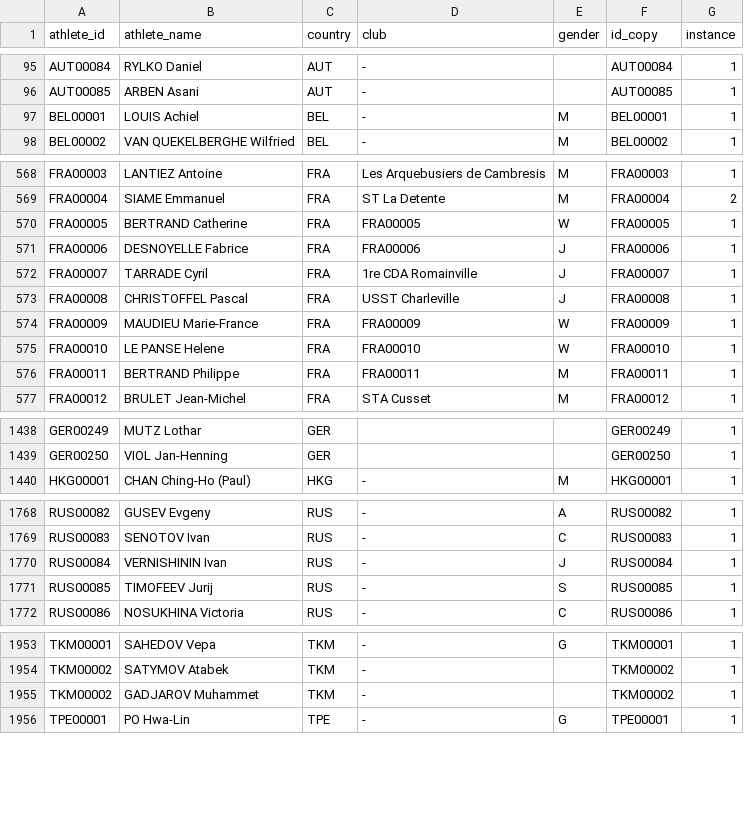
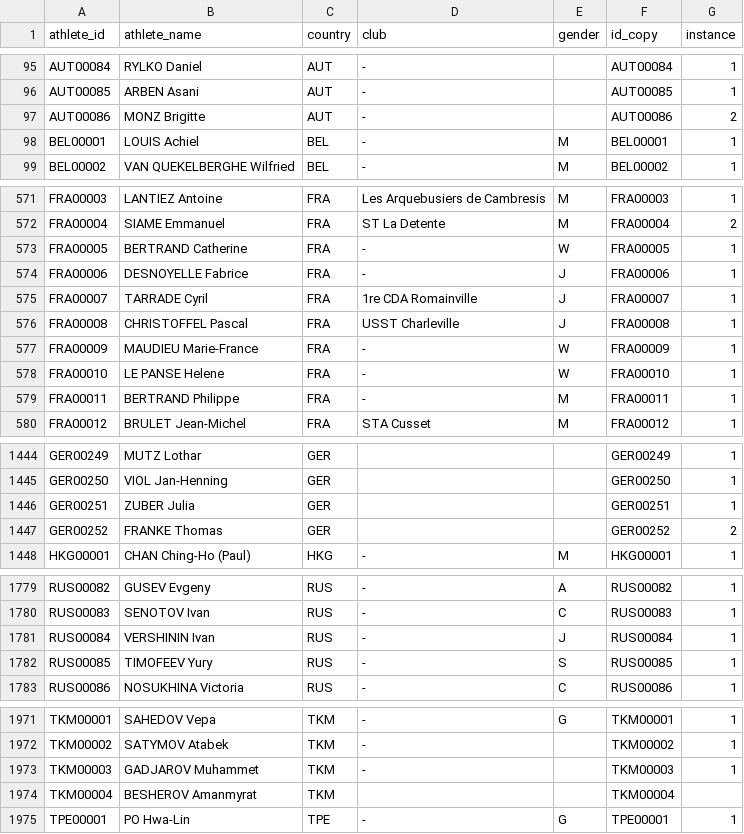
Before and after one commit to iau-crossbow-mo/IAU-Database, a CSV file: data/athletes.csv, drawn as a sheet; only a part is shown, gaps mark what is left out; the diff covers the shown part only.

```diff
--- a/data/athletes.csv
+++ b/data/athletes.csv
@@ -96,2 +96,3 @@ AUT00084;RYLKO Daniel;AUT;-;;AUT00084;1
 AUT00085;ARBEN Asani;AUT;-;;AUT00085;1
+AUT00086;MONZ Brigitte;AUT;-;;AUT00086;2
 BEL00001;LOUIS Achiel;BEL;-;M;BEL00001;1
@@ -569,9 +572,9 @@ FRA00003;LANTIEZ Antoine;FRA;Les Arquebusiers de Cambresis;M;FRA00003;1
 FRA00004;SIAME Emmanuel;FRA;ST La Detente;M;FRA00004;2
-FRA00005;BERTRAND Catherine;FRA;FRA00005;W;FRA00005;1
-FRA00006;DESNOYELLE Fabrice;FRA;FRA00006;J;FRA00006;1
+FRA00005;BERTRAND Catherine;FRA;-;W;FRA00005;1
+FRA00006;DESNOYELLE Fabrice;FRA;-;J;FRA00006;1
 FRA00007;TARRADE Cyril;FRA;1re CDA Romainville;J;FRA00007;1
 FRA00008;CHRISTOFFEL Pascal;FRA;USST Charleville;J;FRA00008;1
-FRA00009;MAUDIEU Marie-France;FRA;FRA00009;W;FRA00009;1
-FRA00010;LE PANSE Helene;FRA;FRA00010;W;FRA00010;1
-FRA00011;BERTRAND Philippe;FRA;FRA00011;M;FRA00011;1
+FRA00009;MAUDIEU Marie-France;FRA;-;W;FRA00009;1
+FRA00010;LE PANSE Helene;FRA;-;W;FRA00010;1
+FRA00011;BERTRAND Philippe;FRA;-;M;FRA00011;1
 FRA00012;BRULET Jean-Michel;FRA;STA Cusset;M;FRA00012;1
@@ -1439,2 +1445,4 @@ GER00249;MUTZ Lothar;GER;;;GER00249;1
 GER00250;VIOL Jan-Henning;GER;;;GER00250;1
+GER00251;ZUBER Julia;GER;;;GER00251;1
+GER00252;FRANKE Thomas;GER;;;GER00252;2
 HKG00001;CHAN Ching-Ho (Paul);HKG;-;M;HKG00001;1
@@ -1769,4 +1780,4 @@ RUS00082;GUSEV Evgeny;RUS;-;A;RUS00082;1
 RUS00083;SENOTOV Ivan;RUS;-;C;RUS00083;1
-RUS00084;VERNISHININ Ivan;RUS;-;J;RUS00084;1
-RUS00085;TIMOFEEV Jurij;RUS;-;S;RUS00085;1
+RUS00084;VERSHININ Ivan;RUS;-;J;RUS00084;1
+RUS00085;TIMOFEEV Yury;RUS;-;S;RUS00085;1
 RUS00086;NOSUKHINA Victoria;RUS;-;C;RUS00086;1
@@ -1954,3 +1972,4 @@ TKM00001;SAHEDOV Vepa;TKM;-;G;TKM00001;1
 TKM00002;SATYMOV Atabek;TKM;-;;TKM00002;1
-TKM00002;GADJAROV Muhammet;TKM;-;;TKM00002;1
+TKM00003;GADJAROV Muhammet;TKM;-;;TKM00003;1
+TKM00004;BESHEROV Amanmyrat;TKM;;;TKM00004;
 TPE00001;PO Hwa-Lin;TPE;-;G;TPE00001;1
```
Also changed, not shown: 15 added rows and 26 edited cells elsewhere in this file, data/competitions.csv, data/match_play_results.csv, 1 other file.
